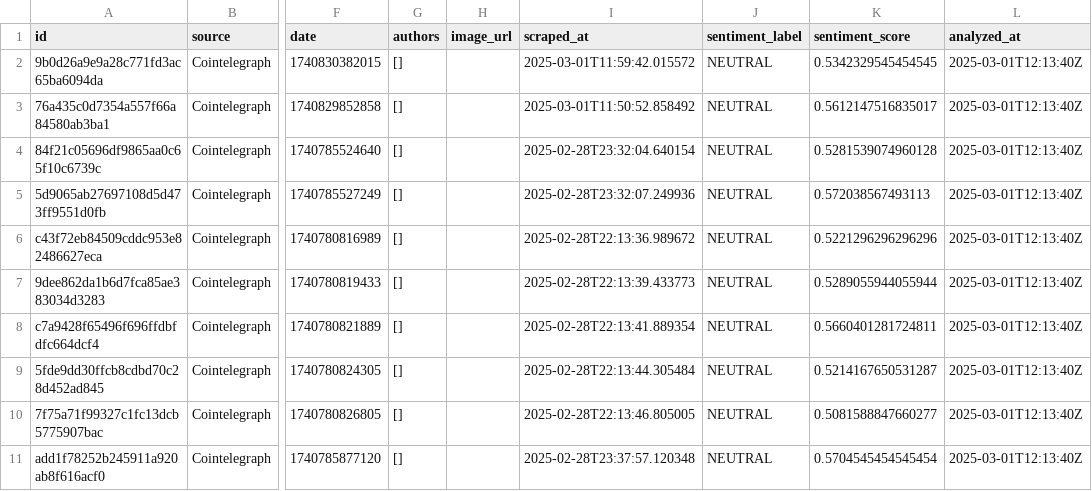
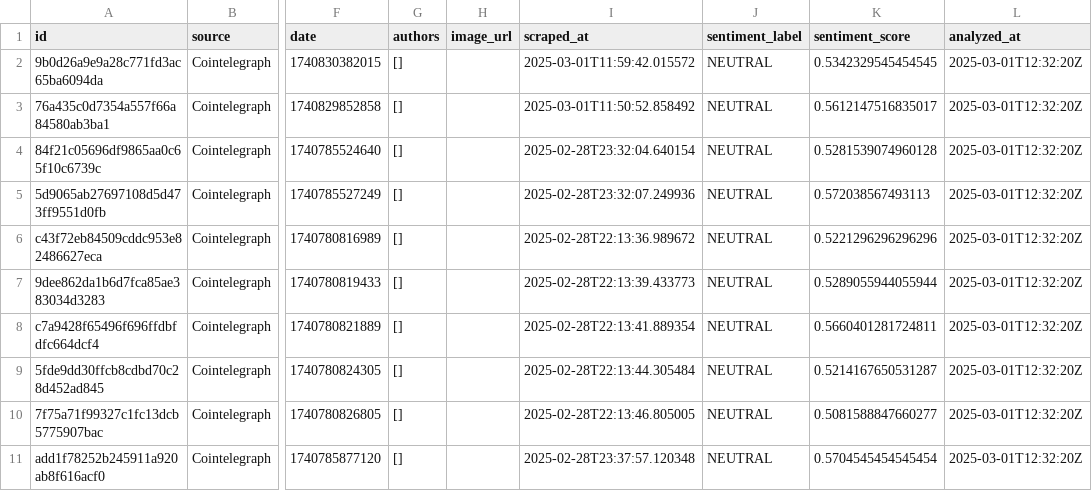
Before and after one commit to Mehdizaiem/Vault-DueDiligence-4DS1, a CSV file: Sample_Data/data_ingestion/processed/sentiment_analysis_20250301.csv, drawn as a sheet; only a part is shown, gaps mark what is left out; the diff names each change by its address in the sheet, - before the commit and + after, or states it on an @@ line.

```diff
--- a/Sample_Data/data_ingestion/processed/sentiment_analysis_20250301.csv
+++ b/Sample_Data/data_ingestion/processed/sentiment_analysis_20250301.csv
-L2:L11 (analyzed_at): 2025-03-01T12:13:40Z
+L2:L11 (analyzed_at): 2025-03-01T12:32:20Z
```
Also changed, not shown: 17 other files.
